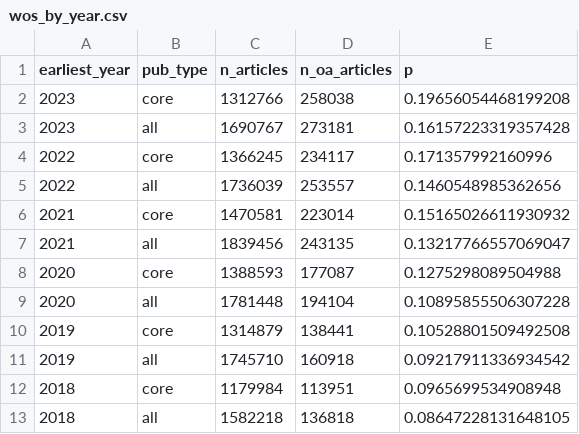
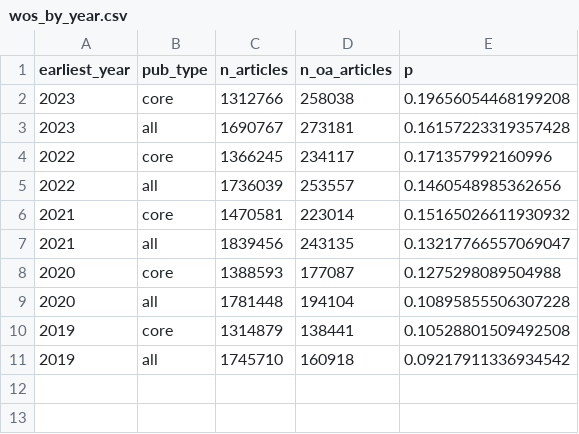
Before and after one commit to njahn82/hoa_validation, a CSV file: data/wos_by_year.csv, drawn as a sheet; the diff names each change by its address in the sheet, - before the commit and + after, or states it on an @@ line.

```diff
--- a/data/wos_by_year.csv
+++ b/data/wos_by_year.csv
-row 12: 2018 | core | 1179984 | 113951 | 0.0965699534908948
-row 13: 2018 | all | 1582218 | 136818 | 0.08647228131648105
```
Also changed, not shown: 1 other file.
